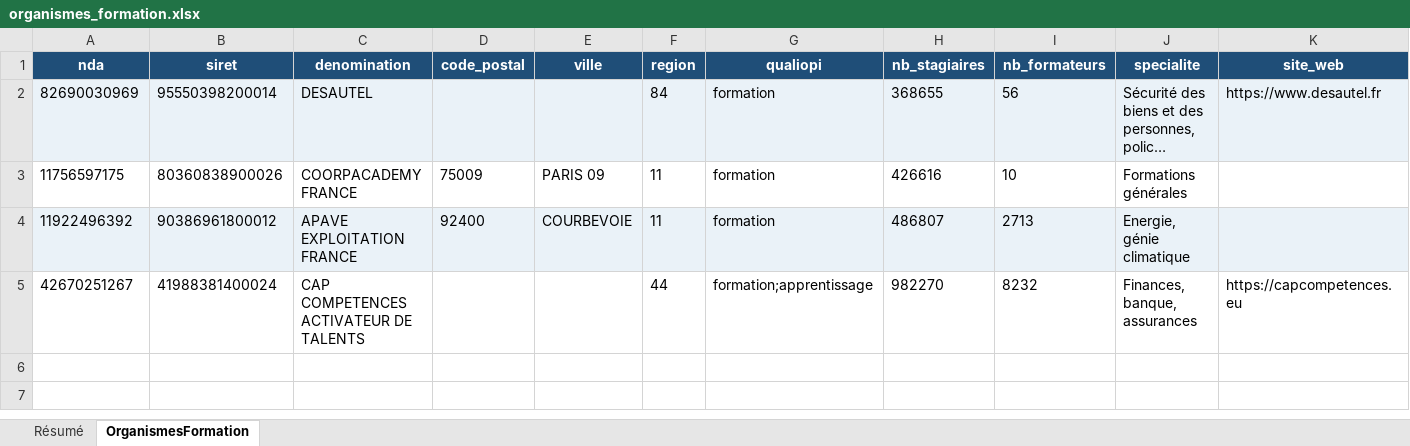
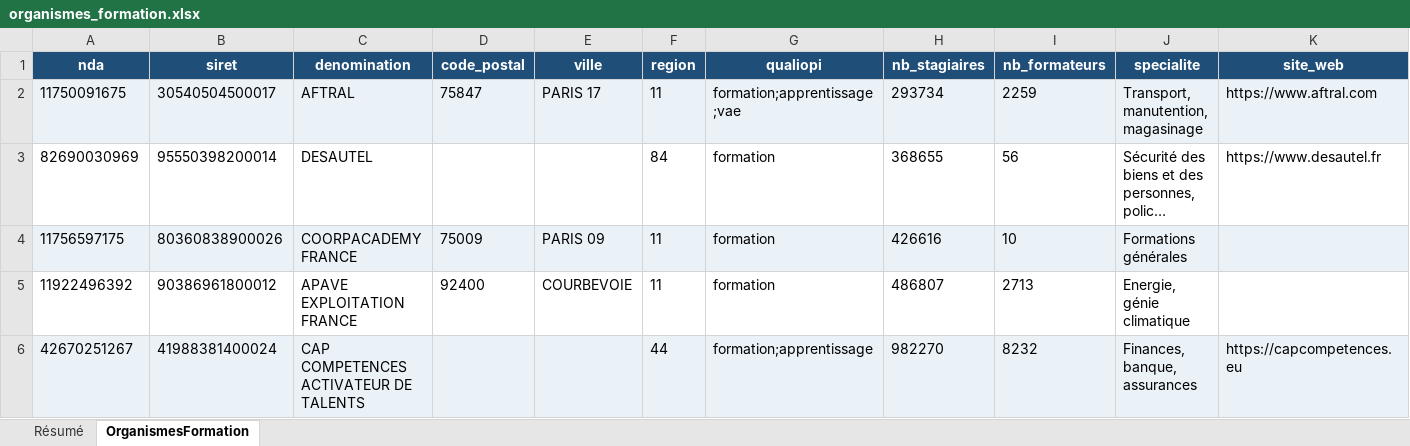
Before and after one commit to romtaug2/SupportAI-Emailing, an Excel workbook: exports/organismes_formation/organismes_formation.xlsx, sheet OrganismesFormation, drawn as a sheet; only a part is shown; long unchanged cells end in …; values as stored, in another font and other column widths than the file's, no borders; table styles not drawn; addresses are those after the commit; rows hold the shown columns only; the diff covers the shown part only; the diff names each change by its address in the sheet, - before the commit and + after, or states it on an @@ line.

Commit message:
🎓 Slice organismes de formation 2026-10-13

```diff
--- a/exports/organismes_formation/organismes_formation.xlsx (sheet OrganismesFormation)
+++ b/exports/organismes_formation/organismes_formation.xlsx (sheet OrganismesFormation)
+row 2: 11750091675 | 30540504500017 | AFTRAL | 75847 | PARIS 17 | 11 | formation;apprentissage;vae | 293734 | 2259 | Transport, manutention, magasinage | https://www.aftral.com
-A3:K3 fill: #EAF2F8
+A3:K3 fill: none
-A4:K4 fill: none
+A4:K4 fill: #EAF2F8
-A5:K5 fill: #EAF2F8
+A5:K5 fill: none
-A6:K6 fill: none
+A6:K6 fill: #EAF2F8
```
Also changed, not shown: cell formats elsewhere in this sheet, sheet Résumé, 3 other files.
